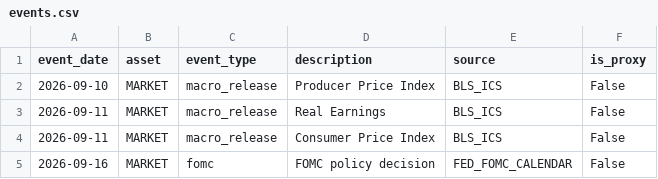
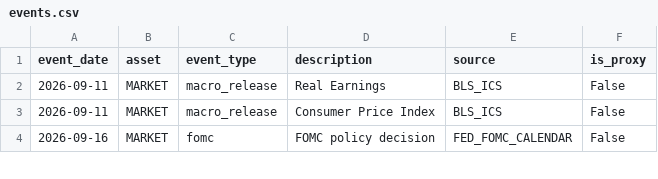
Before and after one commit to oldweng415-dev/investment-os, a CSV file: data/events.csv, drawn as a sheet; only a part is shown.

```diff
--- a/data/events.csv
+++ b/data/events.csv
@@ -1,3 +1,2 @@
 event_date,asset,event_type,description,source,is_proxy
-2026-09-10,MARKET,macro_release,Producer Price Index,BLS_ICS,False
 2026-09-11,MARKET,macro_release,Real Earnings,BLS_ICS,False
```
Also changed, not shown: data/ai_cycle_pit.csv, data/positioning_pit.csv, 1 other file.
